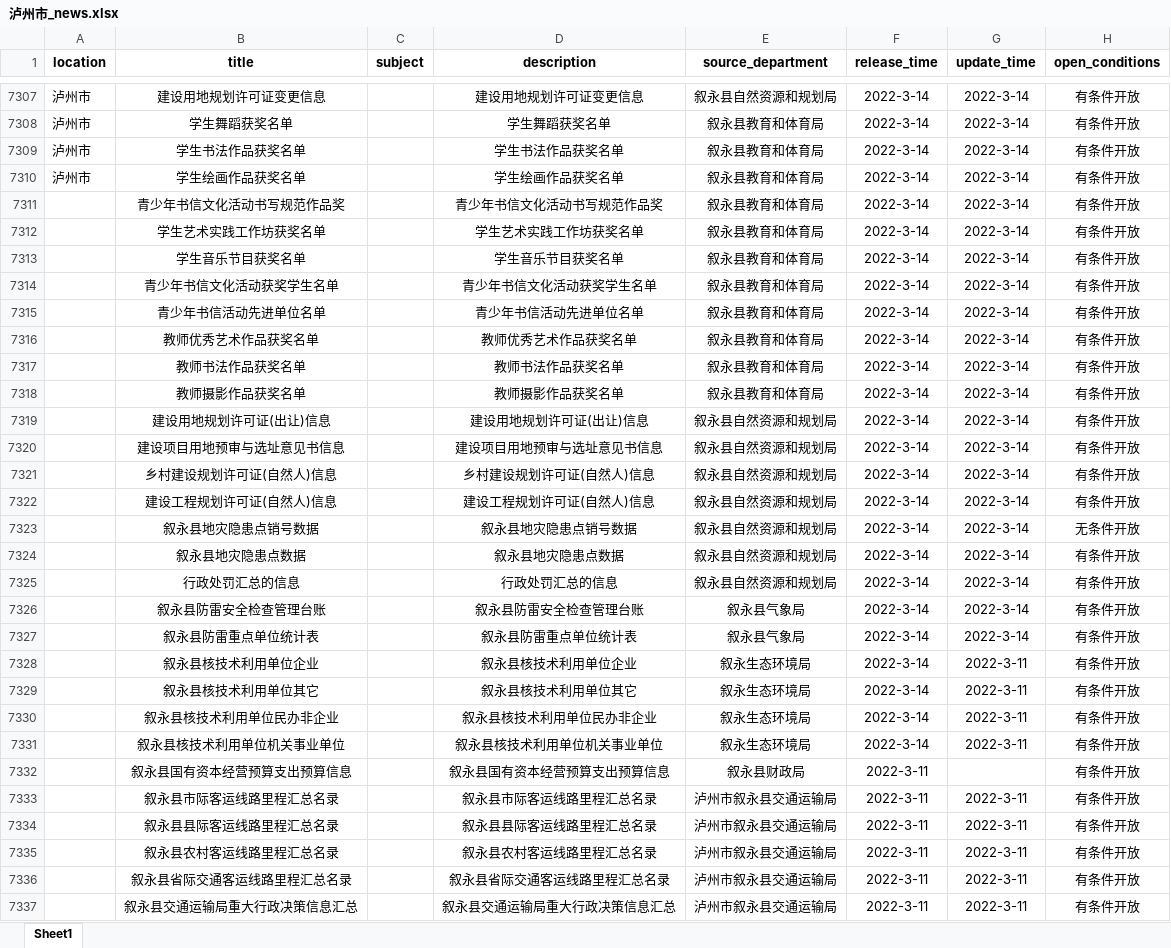
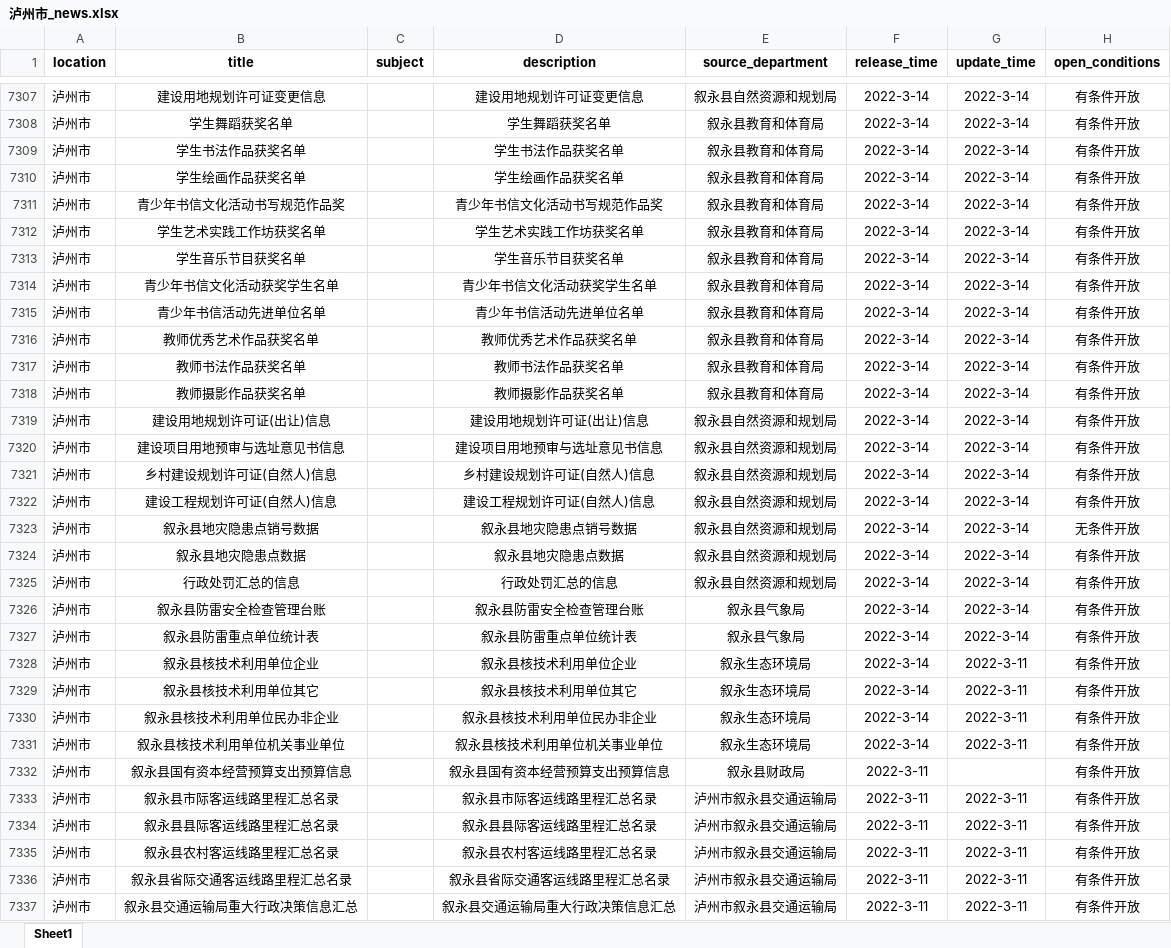
Before and after one commit to SuperJJ2333/Chinese_city_level_data_open_platform, an Excel workbook: output/Sichuan/泸州市_news.xlsx, sheet Sheet1, drawn as a sheet; only a part is shown, gaps mark what is left out; values as stored, in another font and other column widths than the file's, no borders; the diff covers the shown part only; the diff names each change by its address in the sheet, - before the commit and + after, or states it on an @@ line.

```diff
--- a/output/Sichuan/泸州市_news.xlsx (sheet Sheet1)
+++ b/output/Sichuan/泸州市_news.xlsx (sheet Sheet1)
-A7311:A7337 (location): (empty)
+A7311:A7337 (location): 泸州市
```
Also changed, not shown: 1016 edited cells elsewhere in this sheet, output/Hubei/武汉市_news.xlsx, output/Jiangsu/徐州市_news.xlsx, 93 other files.
